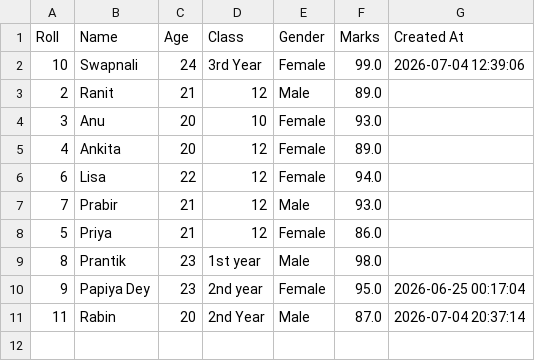
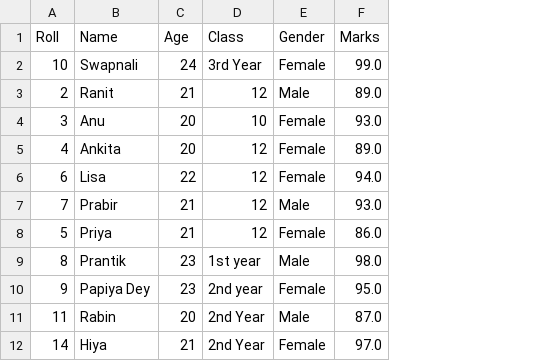
Before and after one commit to HelloAnkitaBera/Student-Managment-System, a CSV file: students.csv, drawn as a sheet; removed rows and columns are numbered as before the commit, all else as after; the diff names each change by its address in the sheet, - before the commit and + after, or states it on an @@ line.

```diff
--- a/students.csv
+++ b/students.csv
-column G (Created At), rows 2-11: 2026-07-04 12:39:06 |  |  |  |  |  |  |  | 2026-06-25 00:17:04 | 2026-07-04 20:37:14
+row 12: 14 | Hiya | 21 | 2nd Year | Female | 97.0
```
Also changed, not shown: 8 other files.
